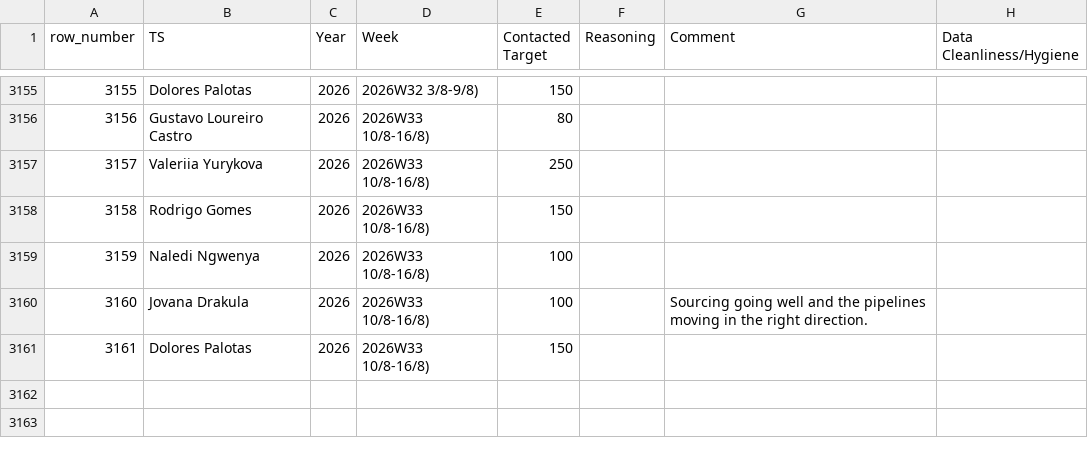
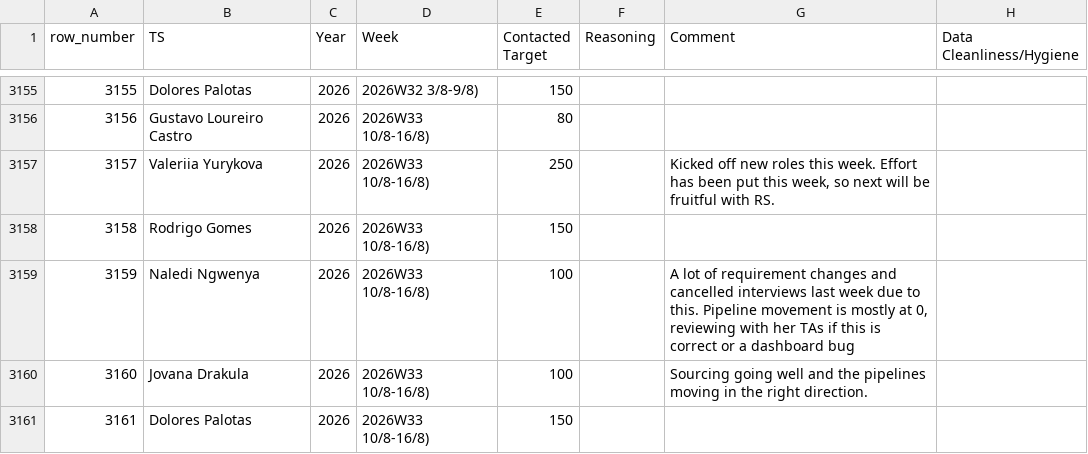
Before and after one commit to bark8922/tribe-recruiting, a CSV file: wbr_static/wbr_ts_weekly.csv, drawn as a sheet; only a part is shown, gaps mark what is left out; the diff names each change by its address in the sheet, - before the commit and + after, or states it on an @@ line.

Commit message:
chore: sync TS Weekly 2026-08-17

```diff
--- a/wbr_static/wbr_ts_weekly.csv
+++ b/wbr_static/wbr_ts_weekly.csv
-G3157 (Comment): (empty)
+G3157 (Comment): Kicked off new roles this week. Effort has been put this week, so next will be fruitful with RS.
-G3159 (Comment): (empty)
+G3159 (Comment): A lot of requirement changes and cancelled interviews last week due to this. Pipeline movement is mostly at 0, reviewing with her TAs if this is correct or a dashboard bug
```
